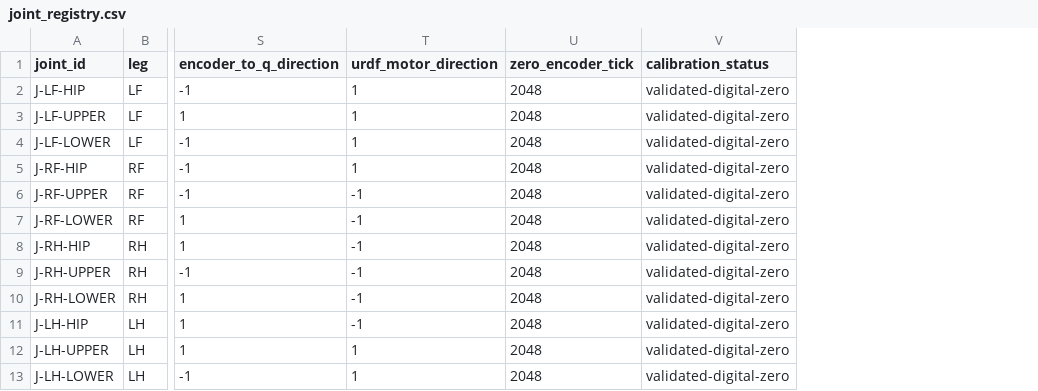
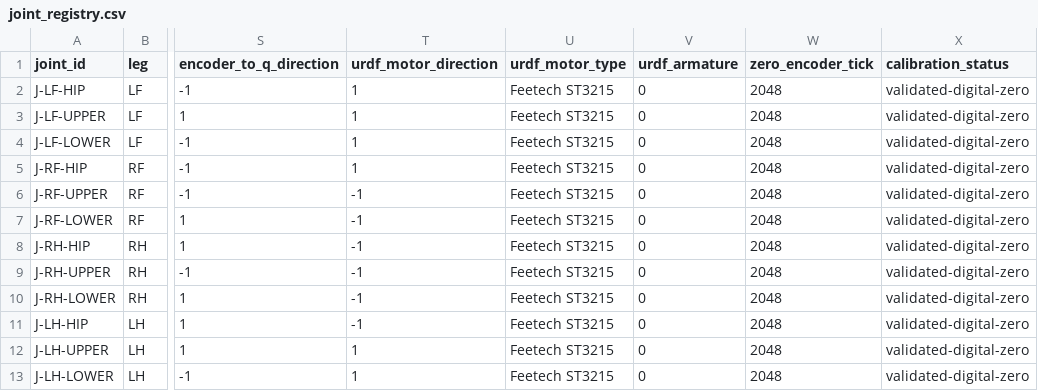
Before and after one commit to MattRobotics/robot-dog, a CSV file: 06_Software/Matdog_Core/milestone_i/registries/joint_registry.csv, drawn as a sheet; only a part is shown, gaps mark what is left out; the diff names each change by its address in the sheet, - before the commit and + after, or states it on an @@ line.

```diff
--- a/06_Software/Matdog_Core/milestone_i/registries/joint_registry.csv
+++ b/06_Software/Matdog_Core/milestone_i/registries/joint_registry.csv
+column U (urdf_motor_type), rows 2-13: all Feetech ST3215
+column V (urdf_armature), rows 2-13: all 0
```
Also changed, not shown: 06_Software/Matdog_Core/milestone_i/registries/calibration_registry.csv, 06_Software/Matdog_Core/milestone_i/registries/frame_registry.csv, 17 other files.
